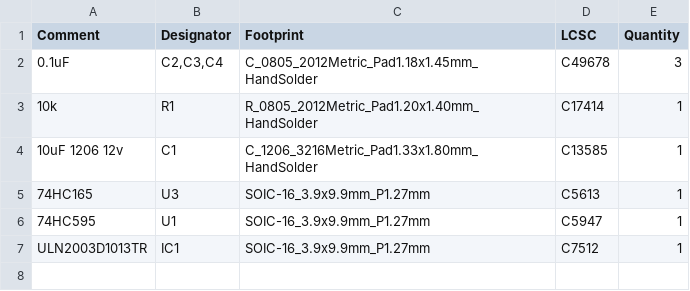
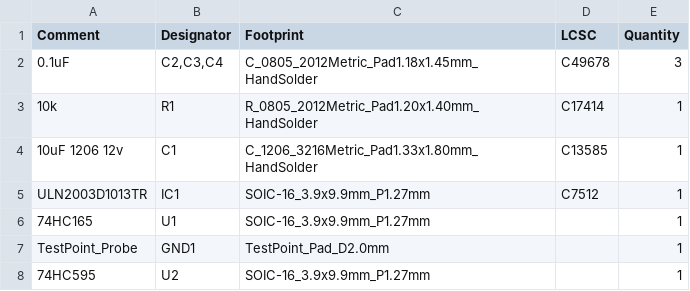
Before and after one commit to mathzieg/Split-Flap-Display, a CSV file: pcb/split_flap_unit/jlcpcb/production_files/BOM-split_flap_unit.csv, drawn as a sheet.

```diff
--- a/pcb/split_flap_unit/jlcpcb/production_files/BOM-split_flap_unit.csv
+++ b/pcb/split_flap_unit/jlcpcb/production_files/BOM-split_flap_unit.csv
@@ -4,4 +4,5 @@ Comment,Designator,Footprint,LCSC,Quantity
 10uF 1206 12v,C1,C_1206_3216Metric_Pad1.33x1.80mm_HandSolder,C13585,1
-74HC165,U3,SOIC-16_3.9x9.9mm_P1.27mm,C5613,1
-74HC595,U1,SOIC-16_3.9x9.9mm_P1.27mm,C5947,1
 ULN2003D1013TR,IC1,SOIC-16_3.9x9.9mm_P1.27mm,C7512,1
+74HC165,U1,SOIC-16_3.9x9.9mm_P1.27mm,,1
+TestPoint_Probe,GND1,TestPoint_Pad_D2.0mm,,1
+74HC595,U2,SOIC-16_3.9x9.9mm_P1.27mm,,1
```
Also changed, not shown: pcb/split_flap_unit/jlcpcb/production_files/CPL-split_flap_unit.csv, 24 other files.
